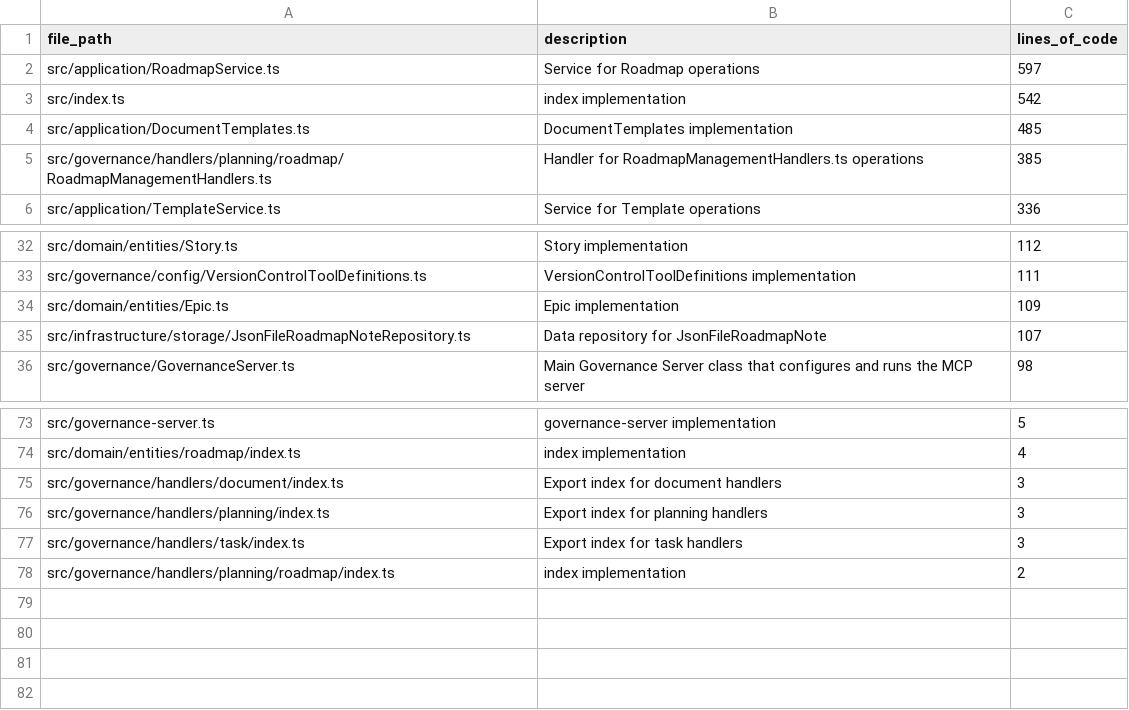
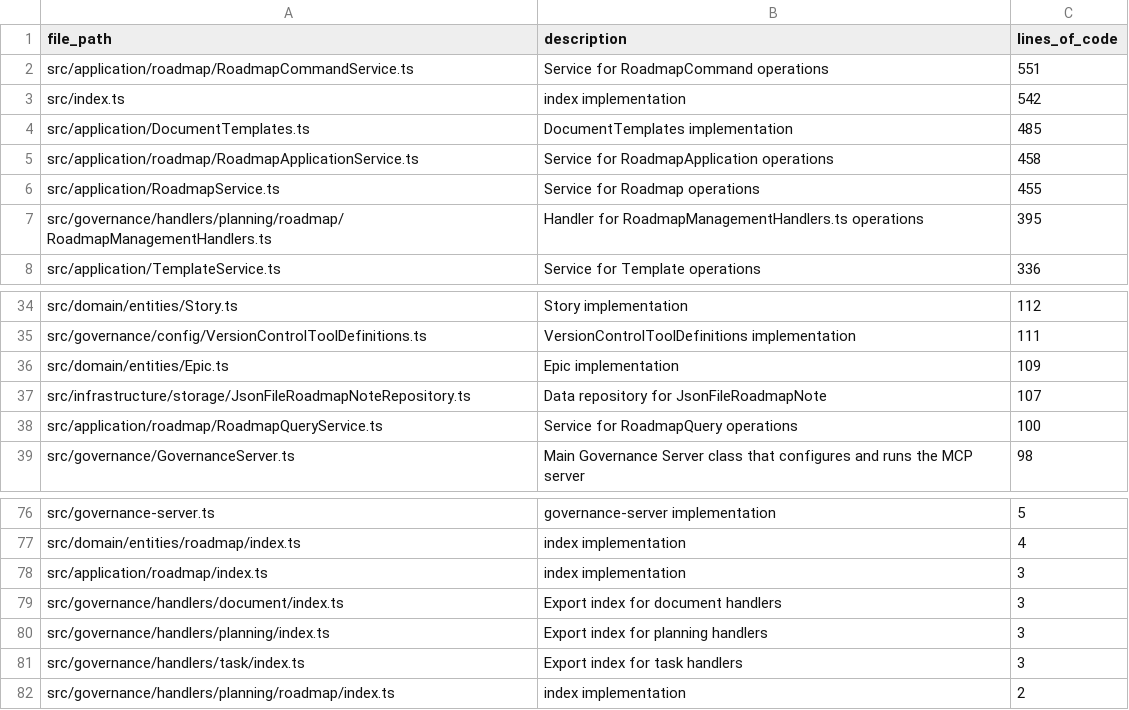
Before and after one commit to albeorla/software-planning-mcp, a CSV file: docs/code_metrics.csv, drawn as a sheet; only a part is shown, gaps mark what is left out.

Commit message:
Refactor RoadmapService using CQRS pattern
- Applied Command Query Responsibility Segregation pattern
- Split RoadmapService into RoadmapQueryService and RoadmapCommandService
- Created RoadmapApplicationService facade for backward compatibility
- Updated documentation to reflect refactoring
- Fixed type errors in handler files
- Updated architecture diagrams with CQRS relationships
- Added detailed CQRS explanation in refactoring.md
- Updated metrics to track new file structure

```diff
--- a/docs/code_metrics.csv
+++ b/docs/code_metrics.csv
@@ -1,6 +1,8 @@
 file_path,description,lines_of_code
-src/application/RoadmapService.ts,Service for Roadmap operations,597
+src/application/roadmap/RoadmapCommandService.ts,Service for RoadmapCommand operations,551
 src/index.ts,index implementation,542
 src/application/DocumentTemplates.ts,DocumentTemplates implementation,485
-src/governance/handlers/planning/roadmap/RoadmapManagementHandlers.ts,Handler for RoadmapManagementHandlers.ts operations,385
+src/application/roadmap/RoadmapApplicationService.ts,Service for RoadmapApplication operations,458
+src/application/RoadmapService.ts,Service for Roadmap operations,455
+src/governance/handlers/planning/roadmap/RoadmapManagementHandlers.ts,Handler for RoadmapManagementHandlers.ts operations,395
 src/application/TemplateService.ts,Service for Template operations,336
@@ -35,2 +37,3 @@ src/domain/entities/Epic.ts,Epic implementation,109
 src/infrastructure/storage/JsonFileRoadmapNoteRepository.ts,Data repository for JsonFileRoadmapNote,107
+src/application/roadmap/RoadmapQueryService.ts,Service for RoadmapQuery operations,100
 src/governance/GovernanceServer.ts,Main Governance Server class that configures and runs the MCP server,98
@@ -74,2 +77,3 @@ src/governance-server.ts,governance-server implementation,5
 src/domain/entities/roadmap/index.ts,index implementation,4
+src/application/roadmap/index.ts,index implementation,3
 src/governance/handlers/document/index.ts,Export index for document handlers,3
```
Also changed, not shown: 6 other files.
